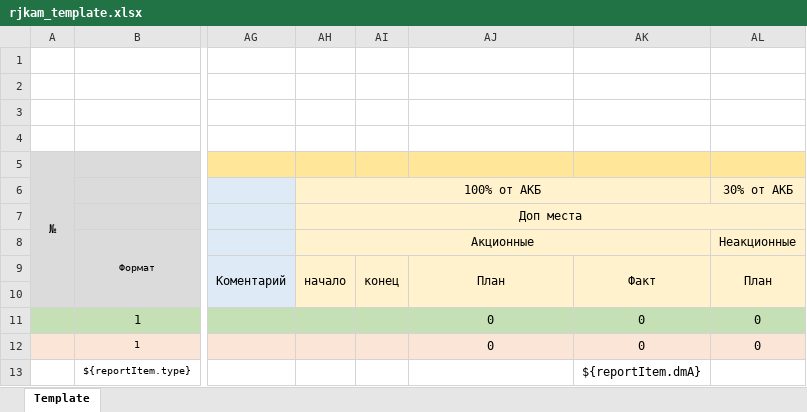
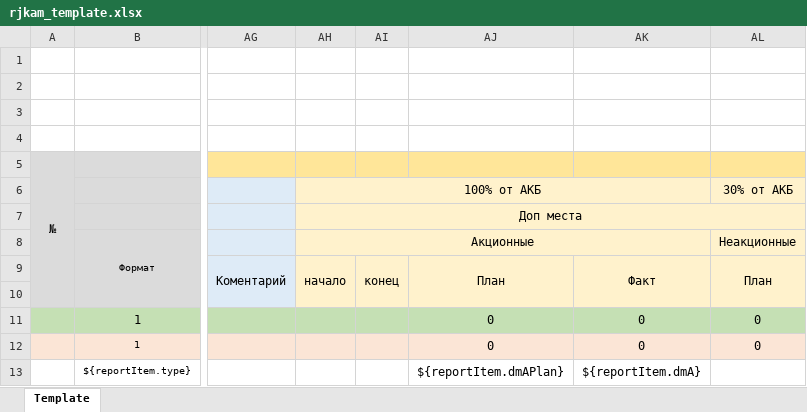
Before and after one commit to AlexanderAbrashenkov/PhotoCheckerWeb, an Excel workbook: src/main/webapp/resources/excelTemplates/rjkam_template.xlsx, sheet Template, drawn as a sheet; only a part is shown, gaps mark what is left out; values as stored, in another font and other column widths than the file's, no borders; the diff names each change by its address in the sheet, - before the commit and + after, or states it on an @@ line.

```diff
--- a/src/main/webapp/resources/excelTemplates/rjkam_template.xlsx (sheet Template)
+++ b/src/main/webapp/resources/excelTemplates/rjkam_template.xlsx (sheet Template)
-AJ13: (empty)
+AJ13: ${reportItem.dmAPlan}
```
Also changed, not shown: 21 other files.
